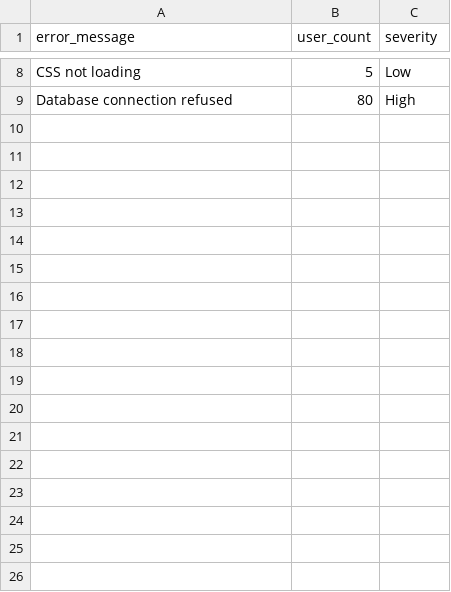
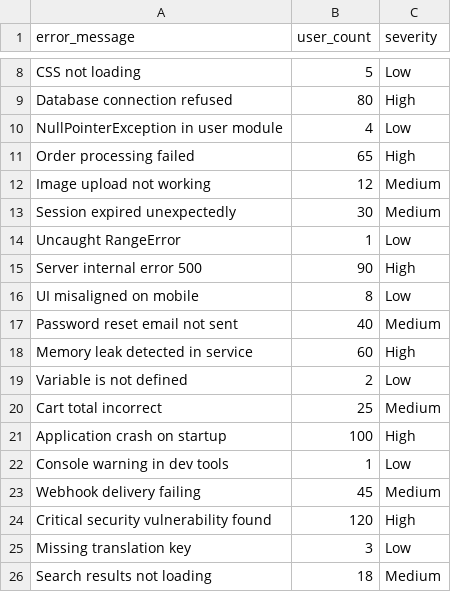
Before and after one commit to devika-munusamy/bug-severity-predictor, a CSV file: data/bugs.csv, drawn as a sheet; only a part is shown, gaps mark what is left out.

```diff
--- a/data/bugs.csv
+++ b/data/bugs.csv
@@ -9 +9,18 @@ CSS not loading,5,Low
 Database connection refused,80,High
+NullPointerException in user module,4,Low
+Order processing failed,65,High
+Image upload not working,12,Medium
+Session expired unexpectedly,30,Medium
+Uncaught RangeError,1,Low
+Server internal error 500,90,High
+UI misaligned on mobile,8,Low
+Password reset email not sent,40,Medium
+Memory leak detected in service,60,High
+Variable is not defined,2,Low
+Cart total incorrect,25,Medium
+Application crash on startup,100,High
+Console warning in dev tools,1,Low
+Webhook delivery failing,45,Medium
+Critical security vulnerability found,120,High
+Missing translation key,3,Low
+Search results not loading,18,Medium
```
Also changed, not shown: 21 other files.
